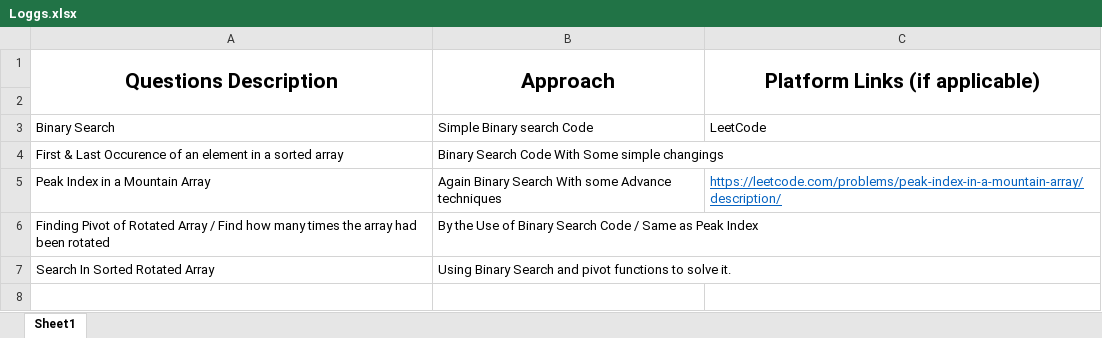
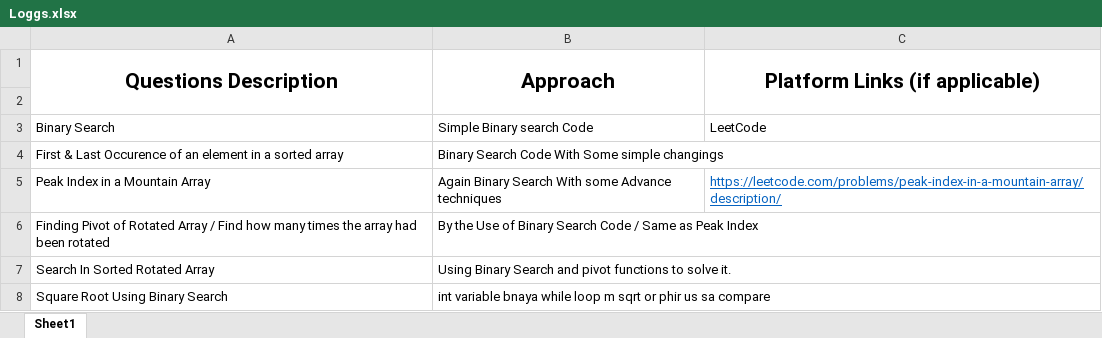
Before and after one commit to khuramgill/LeetCode, an Excel workbook: Loggs.xlsx, sheet Sheet1, drawn as a sheet; values as stored, in another font and other column widths than the file's, no borders; the diff names each change by its address in the sheet, - before the commit and + after, or states it on an @@ line.

Commit message:
Update Loggs.xlsx

```diff
--- a/Loggs.xlsx (sheet Sheet1)
+++ b/Loggs.xlsx (sheet Sheet1)
+row 8: Square Root Using Binary Search | int variable bnaya while loop m sqrt or phir us sa compare
```
